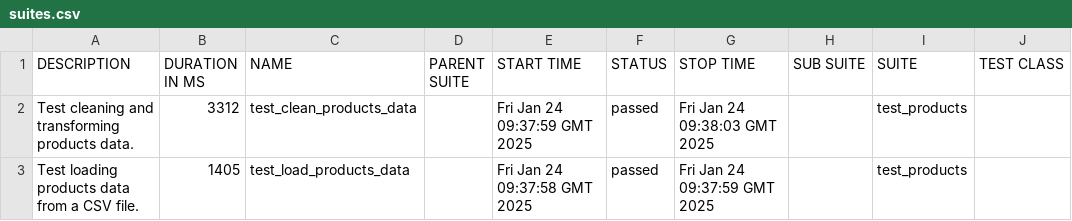
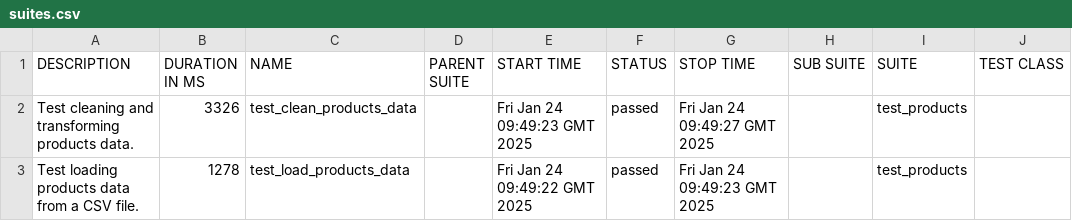
Before and after one commit to Ajay263/2024-gitops-minicamp, a CSV file: data/suites.csv, drawn as a sheet; only a part is shown; the diff names each change by its address in the sheet, - before the commit and + after, or states it on an @@ line.

```diff
--- a/data/suites.csv
+++ b/data/suites.csv
-B2 (DURATION IN MS): 3312
+B2 (DURATION IN MS): 3326
-E2 (START TIME): Fri Jan 24 09:37:59 GMT 2025
+E2 (START TIME): Fri Jan 24 09:49:23 GMT 2025
-G2 (STOP TIME): Fri Jan 24 09:38:03 GMT 2025
+G2 (STOP TIME): Fri Jan 24 09:49:27 GMT 2025
-B3 (DURATION IN MS): 1405
+B3 (DURATION IN MS): 1278
-E3 (START TIME): Fri Jan 24 09:37:58 GMT 2025
+E3 (START TIME): Fri Jan 24 09:49:22 GMT 2025
-G3 (STOP TIME): Fri Jan 24 09:37:59 GMT 2025
+G3 (STOP TIME): Fri Jan 24 09:49:23 GMT 2025
```
Also changed, not shown: 26 other files.
